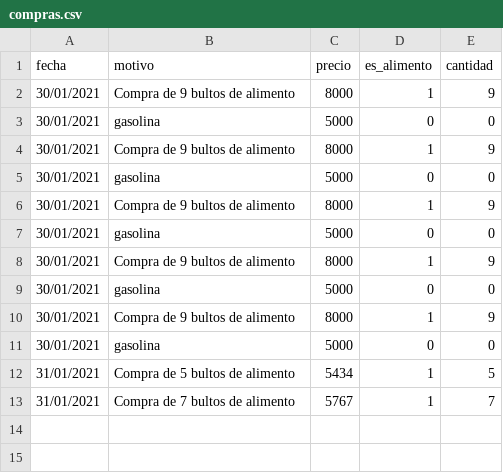
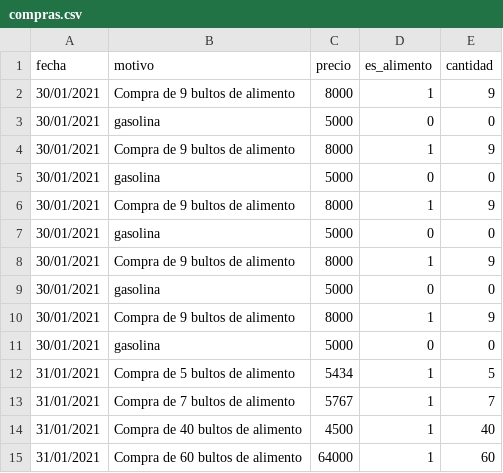
Before and after one commit to joaramirezra/Huevos-familia-lopez, a CSV file: logic/files/compras.csv, drawn as a sheet.

```diff
--- a/logic/files/compras.csv
+++ b/logic/files/compras.csv
@@ -13 +13,3 @@ fecha;motivo;precio;es_alimento;cantidad
 31/01/2021;Compra de 7 bultos de alimento;5767;1;7
+31/01/2021;Compra de 40 bultos de alimento;4500;1;40
+31/01/2021;Compra de 60 bultos de alimento;64000;1;60
```
Also changed, not shown: logic/files/gasto_alimento.csv, logic/files/produccion_diaria.csv, 9 other files.
